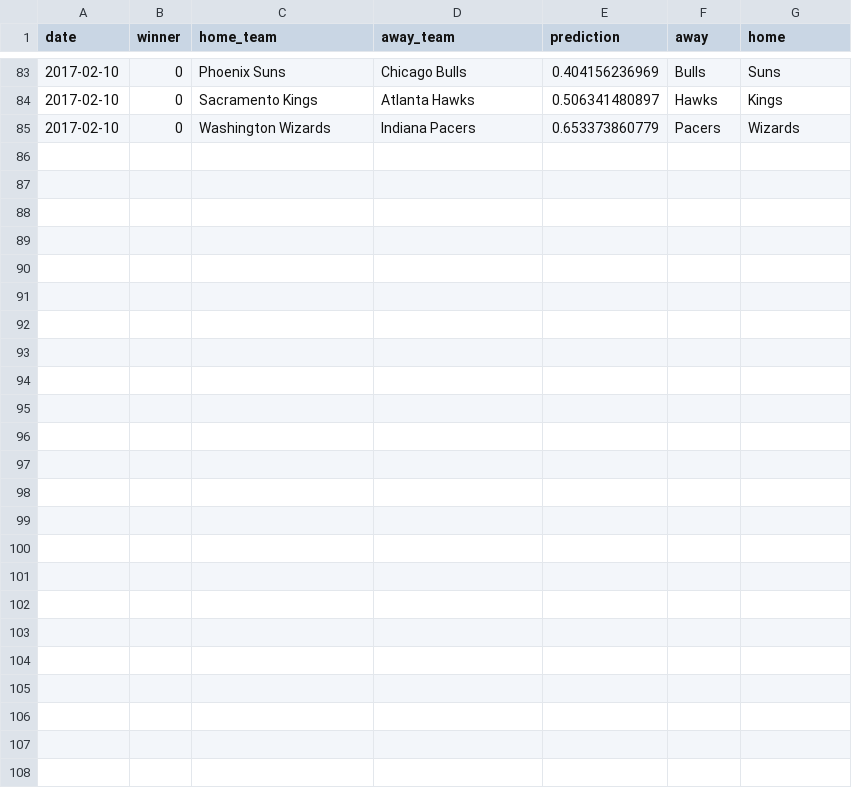
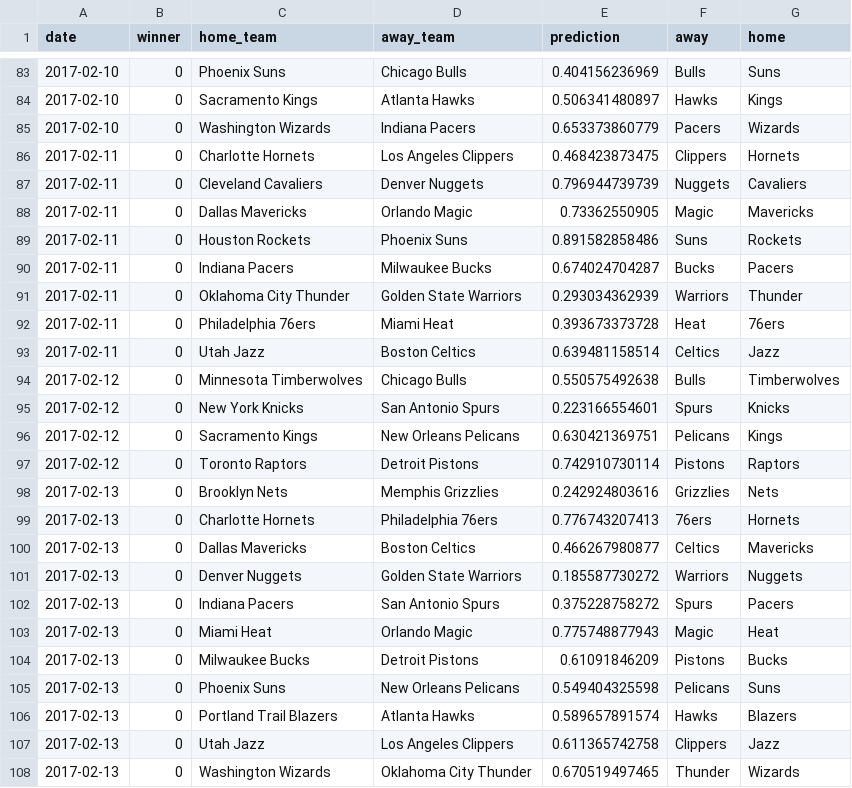
Before and after one commit to perlm/nba_model, a CSV file: data/predictions.csv, drawn as a sheet; only a part is shown, gaps mark what is left out; the diff names each change by its address in the sheet, - before the commit and + after, or states it on an @@ line.

```diff
--- a/data/predictions.csv
+++ b/data/predictions.csv
+row 86: 2017-02-11 | 0 | Charlotte Hornets | Los Angeles Clippers | 0.468423873475 | Clippers | Hornets
+row 87: 2017-02-11 | 0 | Cleveland Cavaliers | Denver Nuggets | 0.796944739739 | Nuggets | Cavaliers
+row 88: 2017-02-11 | 0 | Dallas Mavericks | Orlando Magic | 0.73362550905 | Magic | Mavericks
+row 89: 2017-02-11 | 0 | Houston Rockets | Phoenix Suns | 0.891582858486 | Suns | Rockets
+row 90: 2017-02-11 | 0 | Indiana Pacers | Milwaukee Bucks | 0.674024704287 | Bucks | Pacers
+row 91: 2017-02-11 | 0 | Oklahoma City Thunder | Golden State Warriors | 0.293034362939 | Warriors | Thunder
+row 92: 2017-02-11 | 0 | Philadelphia 76ers | Miami Heat | 0.393673373728 | Heat | 76ers
+row 93: 2017-02-11 | 0 | Utah Jazz | Boston Celtics | 0.639481158514 | Celtics | Jazz
+row 94: 2017-02-12 | 0 | Minnesota Timberwolves | Chicago Bulls | 0.550575492638 | Bulls | Timberwolves
+row 95: 2017-02-12 | 0 | New York Knicks | San Antonio Spurs | 0.223166554601 | Spurs | Knicks
+row 96: 2017-02-12 | 0 | Sacramento Kings | New Orleans Pelicans | 0.630421369751 | Pelicans | Kings
+row 97: 2017-02-12 | 0 | Toronto Raptors | Detroit Pistons | 0.742910730114 | Pistons | Raptors
+row 98: 2017-02-13 | 0 | Brooklyn Nets | Memphis Grizzlies | 0.242924803616 | Grizzlies | Nets
+row 99: 2017-02-13 | 0 | Charlotte Hornets | Philadelphia 76ers | 0.776743207413 | 76ers | Hornets
+row 100: 2017-02-13 | 0 | Dallas Mavericks | Boston Celtics | 0.466267980877 | Celtics | Mavericks
+row 101: 2017-02-13 | 0 | Denver Nuggets | Golden State Warriors | 0.185587730272 | Warriors | Nuggets
+row 102: 2017-02-13 | 0 | Indiana Pacers | San Antonio Spurs | 0.375228758272 | Spurs | Pacers
+row 103: 2017-02-13 | 0 | Miami Heat | Orlando Magic | 0.775748877943 | Magic | Heat
+row 104: 2017-02-13 | 0 | Milwaukee Bucks | Detroit Pistons | 0.61091846209 | Pistons | Bucks
+row 105: 2017-02-13 | 0 | Phoenix Suns | New Orleans Pelicans | 0.549404325598 | Pelicans | Suns
+row 106: 2017-02-13 | 0 | Portland Trail Blazers | Atlanta Hawks | 0.589657891574 | Hawks | Blazers
+row 107: 2017-02-13 | 0 | Utah Jazz | Los Angeles Clippers | 0.611365742758 | Clippers | Jazz
+row 108: 2017-02-13 | 0 | Washington Wizards | Oklahoma City Thunder | 0.670519497465 | Thunder | Wizards
```
Also changed, not shown: data/games_2017.csv, data/predict_games.csv, 2 other files.
